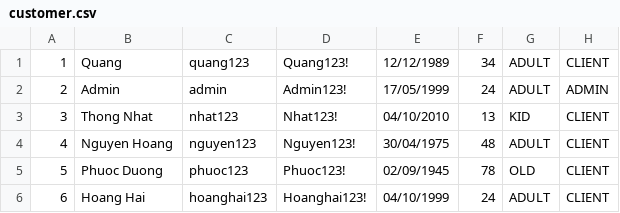
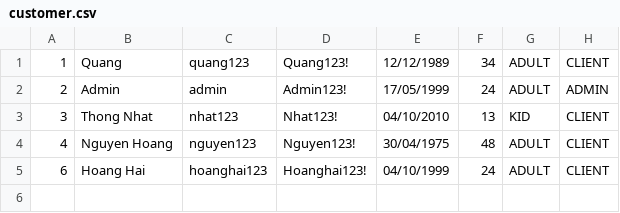
Before and after one commit to HoangHai0156/CaseStudy_Train-Route-and-Ticket-Booking-Management, a CSV file: Train Ticket Management/Data/customer.csv, drawn as a sheet; the diff names each change by its address in the sheet, - before the commit and + after, or states it on an @@ line.

```diff
--- a/Train Ticket Management/Data/customer.csv
+++ b/Train Ticket Management/Data/customer.csv
-row 5: 5 | Phuoc Duong | phuoc123 | Phuoc123! | 02/09/1945 | 78 | OLD | CLIENT
```
Also changed, not shown: Train Ticket Management/Data/seat.csv, Train Ticket Management/Data/ticket.csv, 3 other files.
